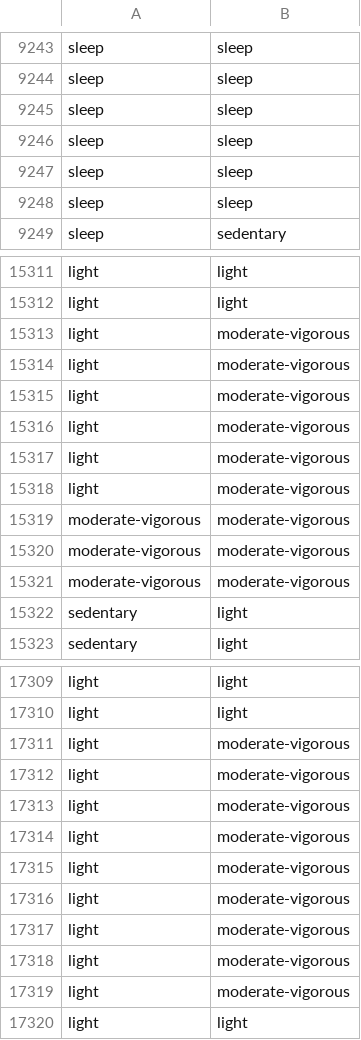
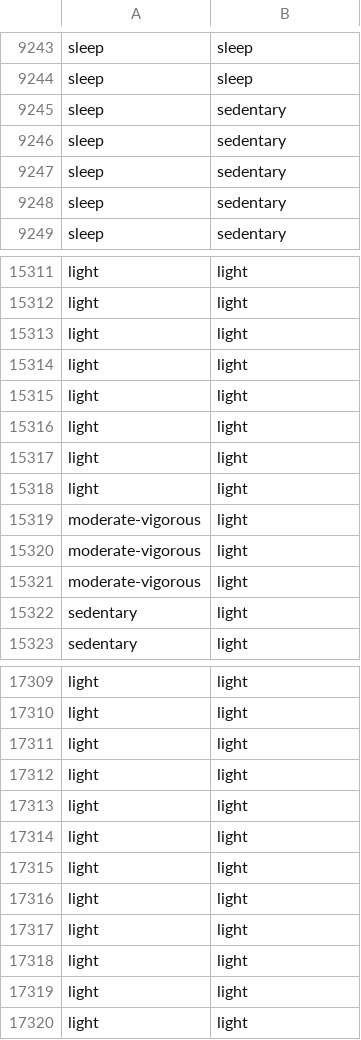
Before and after one commit to finlayscheib/capture24, a CSV file: final_pred_val_test2_HMM.csv, drawn as a sheet; only a part is shown, gaps mark what is left out; the diff covers the shown part only.

```diff
--- a/final_pred_val_test2_HMM.csv
+++ b/final_pred_val_test2_HMM.csv
@@ -9244,6 +9244,6 @@ sleep,sleep
 sleep,sleep
-sleep,sleep
-sleep,sleep
-sleep,sleep
-sleep,sleep
+sleep,sedentary
+sleep,sedentary
+sleep,sedentary
+sleep,sedentary
 sleep,sedentary
@@ -15312,11 +15312,11 @@ light,light
 light,light
-light,moderate-vigorous
-light,moderate-vigorous
-light,moderate-vigorous
-light,moderate-vigorous
-light,moderate-vigorous
-light,moderate-vigorous
-moderate-vigorous,moderate-vigorous
-moderate-vigorous,moderate-vigorous
-moderate-vigorous,moderate-vigorous
+light,light
+light,light
+light,light
+light,light
+light,light
+light,light
+moderate-vigorous,light
+moderate-vigorous,light
+moderate-vigorous,light
 sedentary,light
@@ -17310,11 +17310,11 @@ light,light
 light,light
-light,moderate-vigorous
-light,moderate-vigorous
-light,moderate-vigorous
-light,moderate-vigorous
-light,moderate-vigorous
-light,moderate-vigorous
-light,moderate-vigorous
-light,moderate-vigorous
-light,moderate-vigorous
+light,light
+light,light
+light,light
+light,light
+light,light
+light,light
+light,light
+light,light
+light,light
 light,light
```
Also changed, not shown: 162 edited cells elsewhere in this file, 1 other file.
